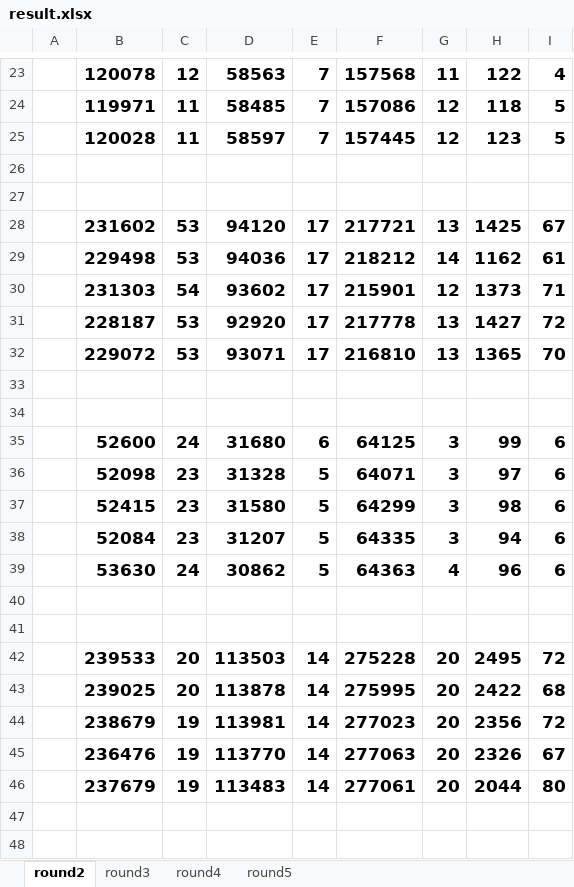
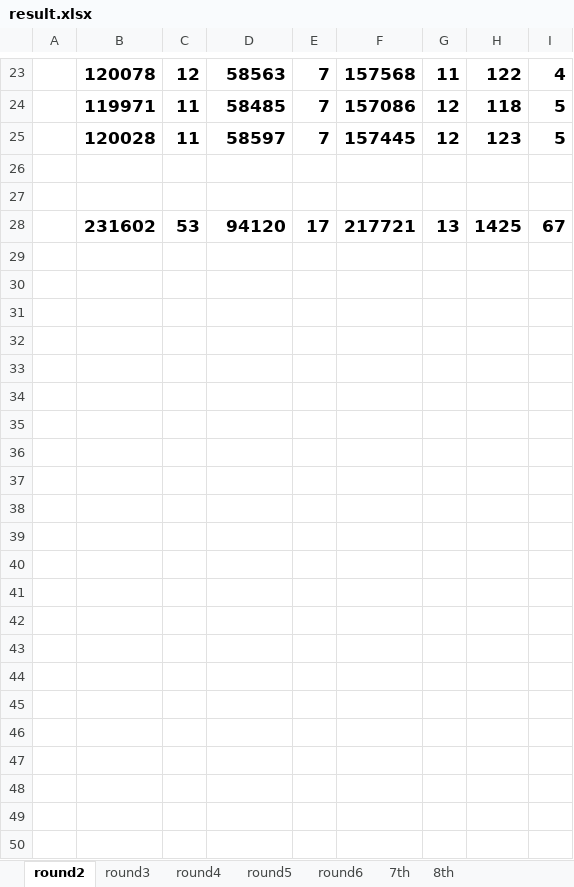
Before and after one commit to george-qiaozhi/benchmarkZFS, an Excel workbook: results/result.xlsx, sheet round2, drawn as a sheet; only a part is shown, gaps mark what is left out; values as stored, in another font and other column widths than the file's, no borders; charts and pictures not drawn; the diff covers the shown part only; the diff names each change by its address in the sheet, - before the commit and + after, or states it on an @@ line.

Commit message:
7th round result

```diff
--- a/results/result.xlsx (sheet round2)
+++ b/results/result.xlsx (sheet round2)
+sheet tab: round6
+sheet tab: 7th
+sheet tab: 8th
-row 29:  | 229498 | 53 | 94036 | 17 | 218212 | 14 | 1162 | 61
-row 30:  | 231303 | 54 | 93602 | 17 | 215901 | 12 | 1373 | 71
-row 31:  | 228187 | 53 | 92920 | 17 | 217778 | 13 | 1427 | 72
-row 32:  | 229072 | 53 | 93071 | 17 | 216810 | 13 | 1365 | 70
-row 33: (empty)
-row 34: (empty)
-row 35:  | 52600 | 24 | 31680 | 6 | 64125 | 3 | 99 | 6
-row 36:  | 52098 | 23 | 31328 | 5 | 64071 | 3 | 97 | 6
-row 37:  | 52415 | 23 | 31580 | 5 | 64299 | 3 | 98 | 6
-row 38:  | 52084 | 23 | 31207 | 5 | 64335 | 3 | 94 | 6
-row 39:  | 53630 | 24 | 30862 | 5 | 64363 | 4 | 96 | 6
-row 40: (empty)
-row 41: (empty)
-row 42:  | 239533 | 20 | 113503 | 14 | 275228 | 20 | 2495 | 72
-row 43:  | 239025 | 20 | 113878 | 14 | 275995 | 20 | 2422 | 68
-row 44:  | 238679 | 19 | 113981 | 14 | 277023 | 20 | 2356 | 72
-row 45:  | 236476 | 19 | 113770 | 14 | 277063 | 20 | 2326 | 67
-row 46:  | 237679 | 19 | 113483 | 14 | 277061 | 20 | 2044 | 80
-row 47: (empty)
-row 48: (empty)
```
Also changed, not shown: 50 removed rows, cell formats and merged cells elsewhere in this sheet, sheet round5, charts or pictures, 17 other files.
